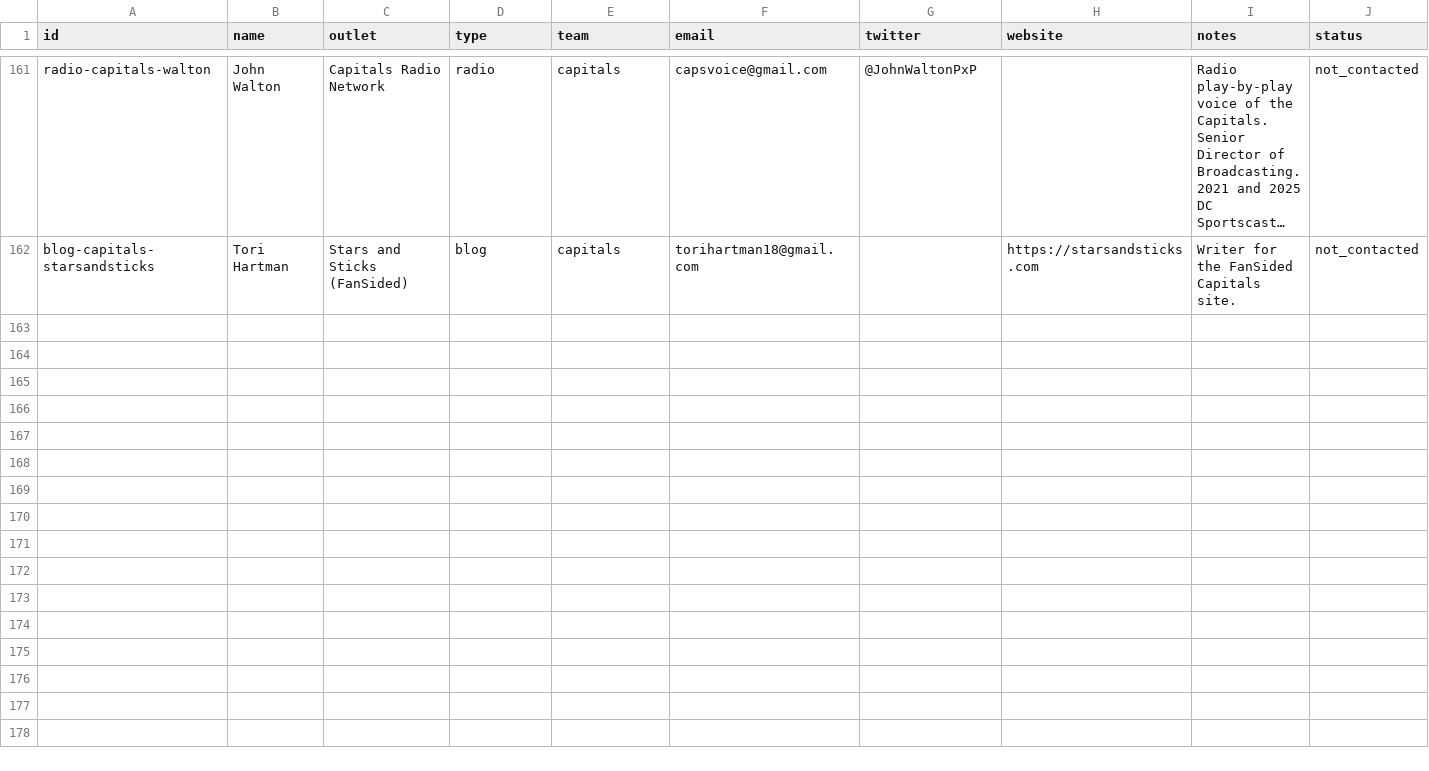
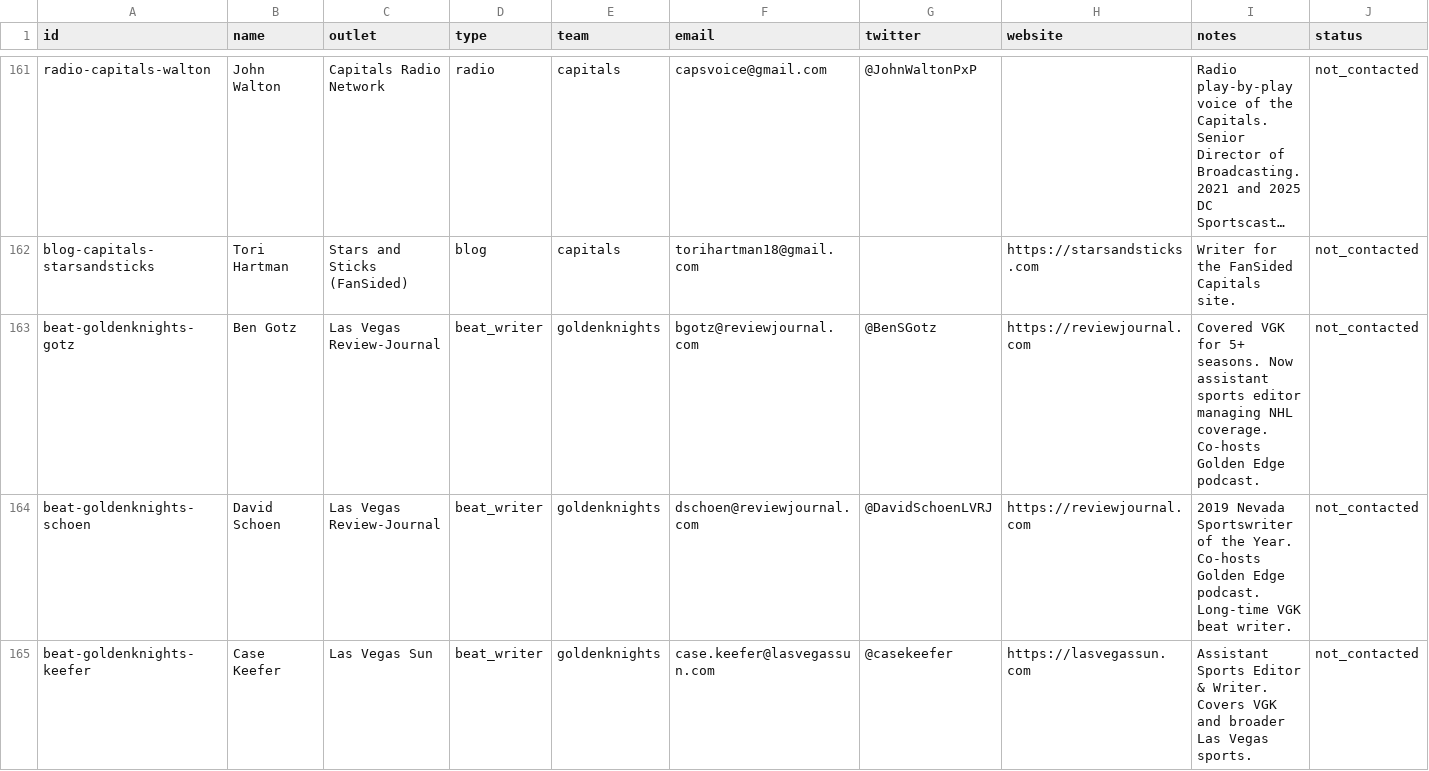
Before and after one commit to avalonjosh/lindys-five, a CSV file: data/outreach-contacts.csv, drawn as a sheet; only a part is shown, gaps mark what is left out; long unchanged cells end in …; the diff covers the shown part only.

```diff
--- a/data/outreach-contacts.csv
+++ b/data/outreach-contacts.csv
@@ -162 +162,4 @@ id,name,outlet,type,team,email,twitter,website,notes,status
 "blog-capitals-starsandsticks","Tori Hartman","Stars and Sticks (FanSided)","blog","capitals","torihartman18@gmail.com","","https://starsandsticks.com","Writer for the FanSided Capitals site.","not_contacted"
+"beat-goldenknights-gotz","Ben Gotz","Las Vegas Review-Journal","beat_writer","goldenknights","bgotz@reviewjournal.com","@BenSGotz","https://reviewjournal.com","Covered VGK for 5+ seasons. Now assistant sports editor managing NHL coverage. Co-hosts Golden Edge podcast.","not_contacted"
+"beat-goldenknights-schoen","David Schoen","Las Vegas Review-Journal","beat_writer","goldenknights","dschoen@reviewjournal.com","@DavidSchoenLVRJ","https://reviewjournal.com","2019 Nevada Sportswriter of the Year. Co-hosts Golden Edge podcast. Long-time VGK beat writer.","not_contacted"
+"beat-goldenknights-keefer","Case Keefer","Las Vegas Sun","beat_writer","goldenknights","case.keefer@lasvegassun.com","@casekeefer","https://lasvegassun.com","Assistant Sports Editor & Writer. Covers VGK and broader Las Vegas sports.","not_contacted"
```
Also changed, not shown: 3 added rows and 3 edited cells elsewhere in this file, 2 other files.
